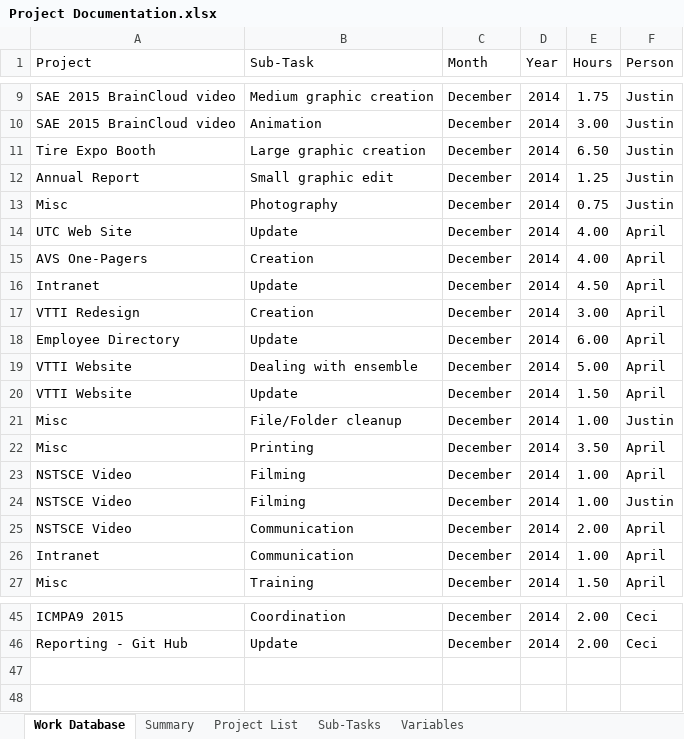
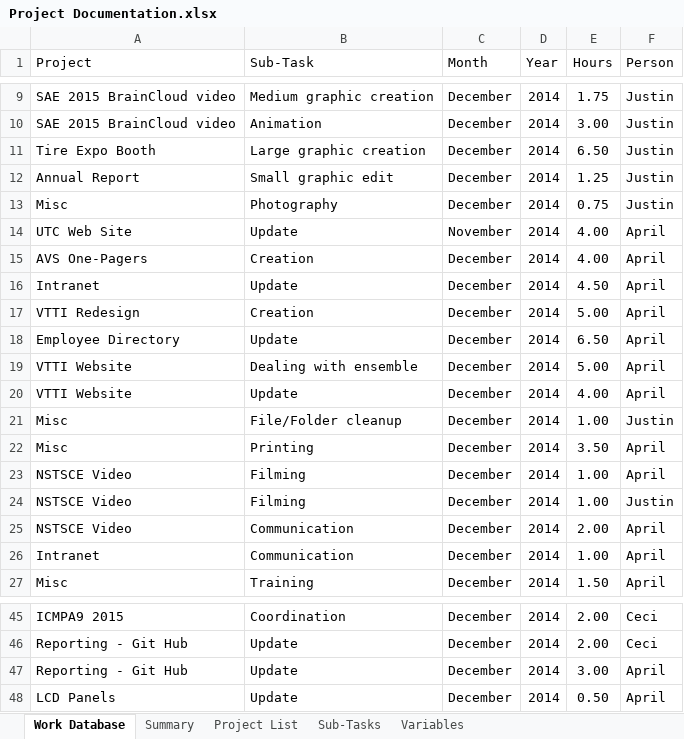
Before and after one commit to jfine22/Spreadsheet, an Excel workbook: Project Documentation.xlsx, sheet Work Database, drawn as a sheet; only a part is shown, gaps mark what is left out; values as stored, in another font and other column widths than the file's, no borders; table styles not drawn; the diff names each change by its address in the sheet, - before the commit and + after, or states it on an @@ line.

Commit message:
12/12/14 hours update/descriptions added

```diff
--- a/Project Documentation.xlsx (sheet Work Database)
+++ b/Project Documentation.xlsx (sheet Work Database)
-C14 (Month): December
+C14 (Month): November
-E17 (Hours): 3.00
+E17 (Hours): 5.00
-E18 (Hours): 6.00
+E18 (Hours): 6.50
-E20 (Hours): 1.50
+E20 (Hours): 4.00
+row 47: Reporting - Git Hub | Update | December | 2014 | 3.00 | April
+row 48: LCD Panels | Update | December | 2014 | 0.50 | April
```
Also changed, not shown: sheet Sub-Tasks.
